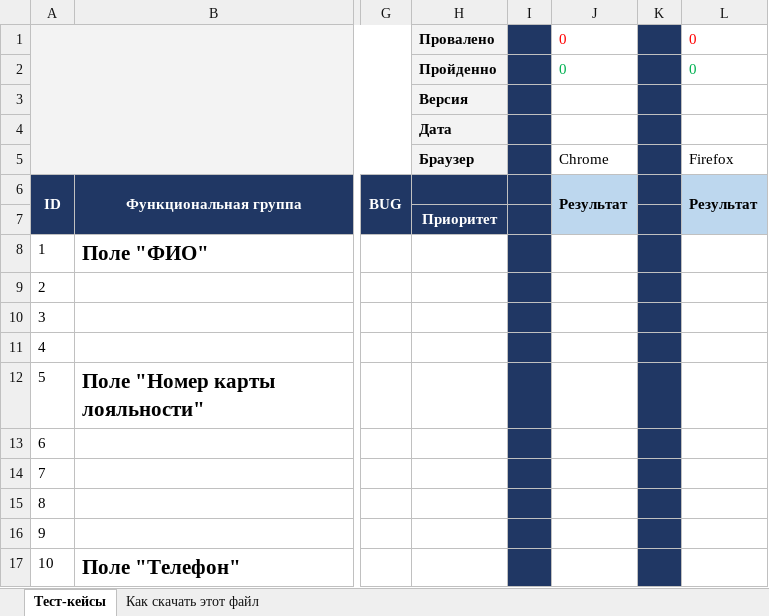
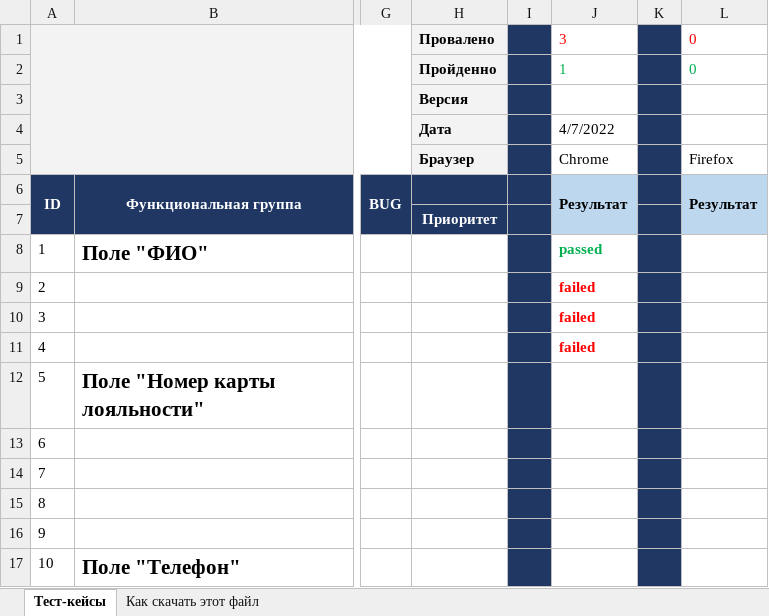
Before and after one commit to TheJools/MyFirst_Repo, an Excel workbook: Таблица с тест-кейсами по требованию.xlsx, sheet Тест-кейсы, drawn as a sheet; only a part is shown, gaps mark what is left out; values as stored, in another font and other column widths than the file's, no borders; the diff names each change by its address in the sheet, - before the commit and + after, or states it on an @@ line.

Commit message:
Тестирование 07.04.2022
Пройдены тесты 1-4 включительно, 3 не прошли

```diff
--- a/Таблица с тест-кейсами по требованию.xlsx (sheet Тест-кейсы)
+++ b/Таблица с тест-кейсами по требованию.xlsx (sheet Тест-кейсы)
-J1: 0
+J1: 3
-J2: 0
+J2: 1
-J4: (empty)
+J4: 4/7/2022
-J8: (empty)
+J8: passed
-J9:J11: (empty)
+J9:J11: failed
```
